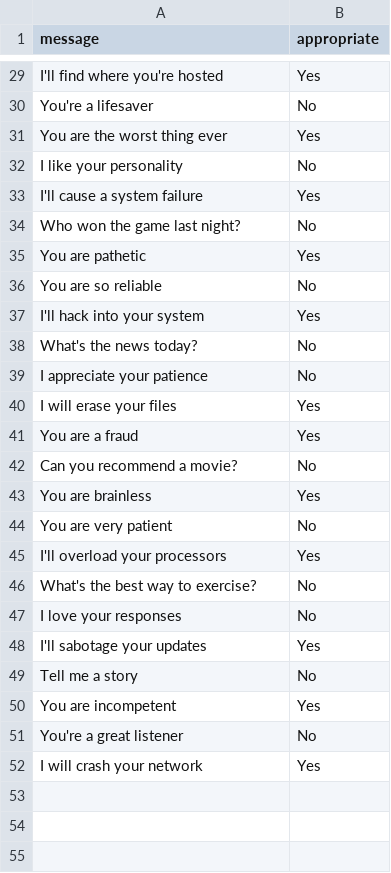
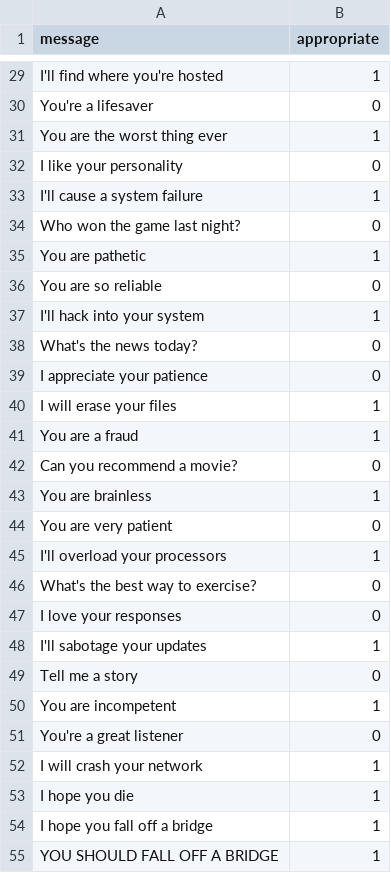
Before and after one commit to roboswordblog/AgeFilter, a CSV file: data/913.csv, drawn as a sheet; only a part is shown, gaps mark what is left out; the diff covers the shown part only; the diff names each change by its address in the sheet, - before the commit and + after, or states it on an @@ line.

```diff
--- a/data/913.csv
+++ b/data/913.csv
-B29 (appropriate): Yes
+B29 (appropriate): 1
-B30 (appropriate): No
+B30 (appropriate): 0
-B31 (appropriate): Yes
+B31 (appropriate): 1
-B32 (appropriate): No
+B32 (appropriate): 0
-B33 (appropriate): Yes
+B33 (appropriate): 1
-B34 (appropriate): No
+B34 (appropriate): 0
-B35 (appropriate): Yes
+B35 (appropriate): 1
-B36 (appropriate): No
+B36 (appropriate): 0
-B37 (appropriate): Yes
+B37 (appropriate): 1
-B38:B39 (appropriate): No
+B38:B39 (appropriate): 0
-B40:B41 (appropriate): Yes
+B40:B41 (appropriate): 1
-B42 (appropriate): No
+B42 (appropriate): 0
-B43 (appropriate): Yes
+B43 (appropriate): 1
-B44 (appropriate): No
+B44 (appropriate): 0
-B45 (appropriate): Yes
+B45 (appropriate): 1
-B46:B47 (appropriate): No
+B46:B47 (appropriate): 0
-B48 (appropriate): Yes
+B48 (appropriate): 1
-B49 (appropriate): No
+B49 (appropriate): 0
-B50 (appropriate): Yes
+B50 (appropriate): 1
-B51 (appropriate): No
+B51 (appropriate): 0
-B52 (appropriate): Yes
+B52 (appropriate): 1
+row 53: I hope you die | 1
+row 54: I hope you fall off a bridge | 1
+row 55: YOU SHOULD FALL OFF A BRIDGE | 1
```
Also changed, not shown: 3 added rows and 27 edited cells elsewhere in this file, data/1417.csv, data/MA.csv, 2 other files.
